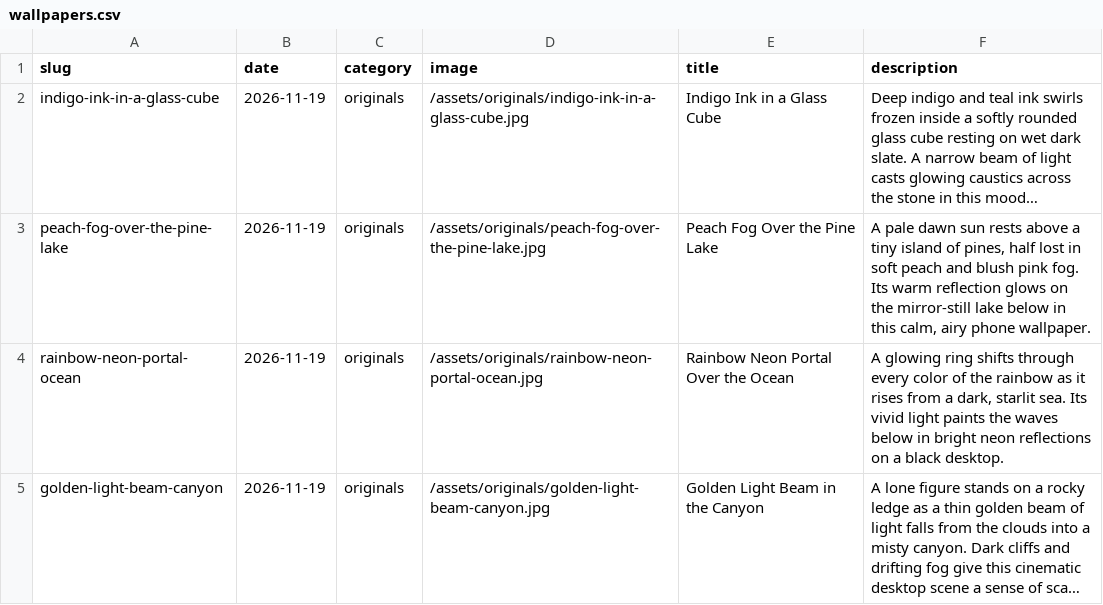
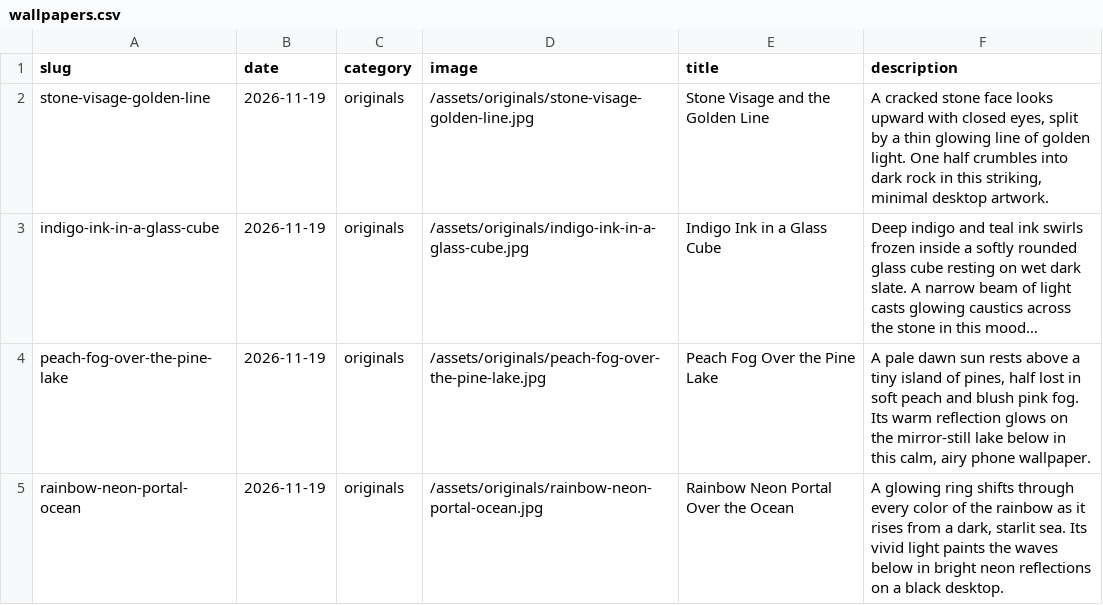
Before and after one commit to gokmenecer/wallspotter, a CSV file: data/wallpapers.csv, drawn as a sheet; only a part is shown; the shorter side is filled out with more unchanged rows; long unchanged cells end in …; the diff names each change by its address in the sheet, - before the commit and + after, or states it on an @@ line.

Commit message:
Release scheduled wallpaper: stone-visage-golden-line

```diff
--- a/data/wallpapers.csv
+++ b/data/wallpapers.csv
+row 2: stone-visage-golden-line | 2026-11-19 | originals | /assets/originals/stone-visage-golden-line.jpg | Stone Visage and the Golden Line | A cracked stone face looks upward with closed eyes, split by a thin glowing line of golden light. One half crumbles into dark rock in this striking, minimal desktop artwork.
```
Also changed, not shown: 2 other files.
